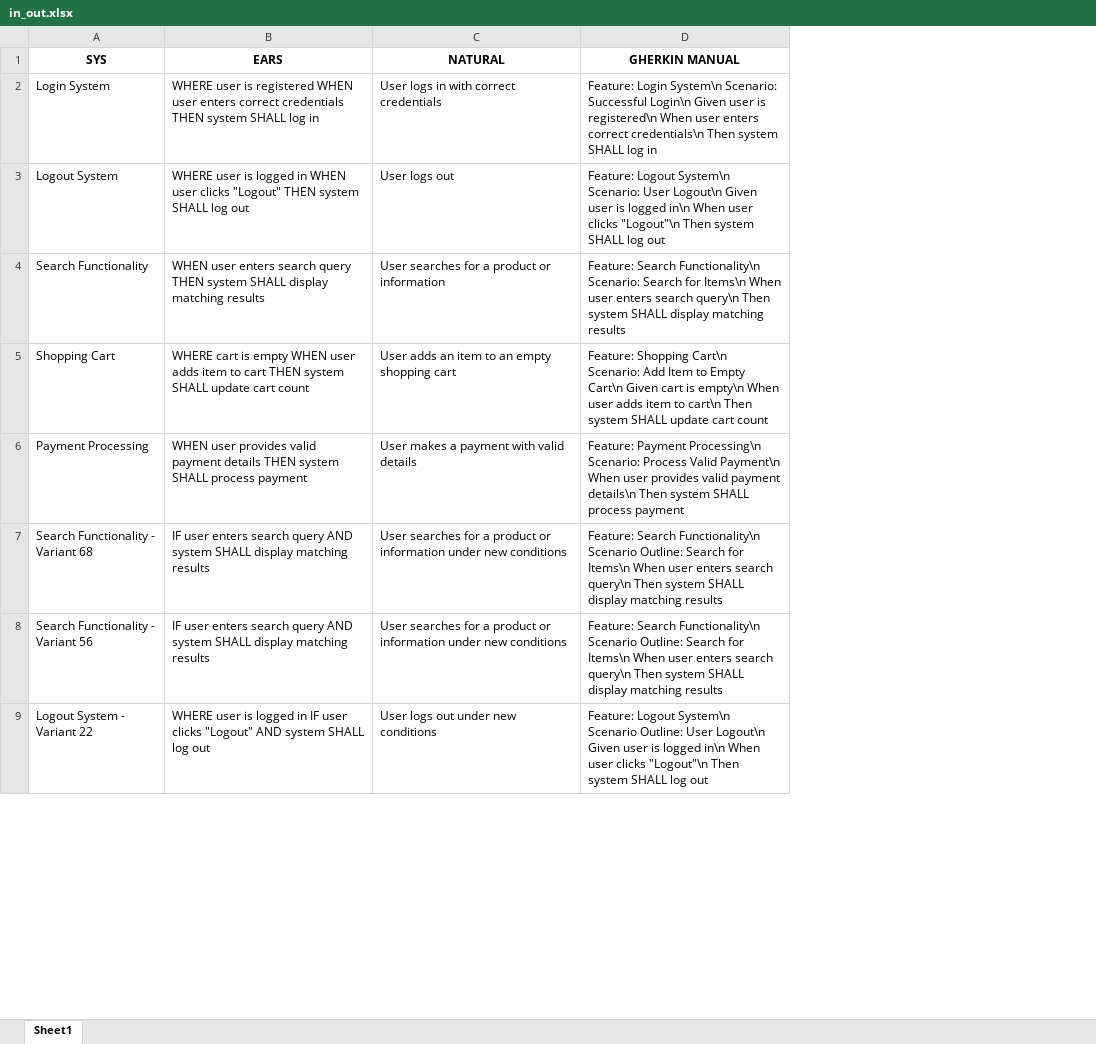
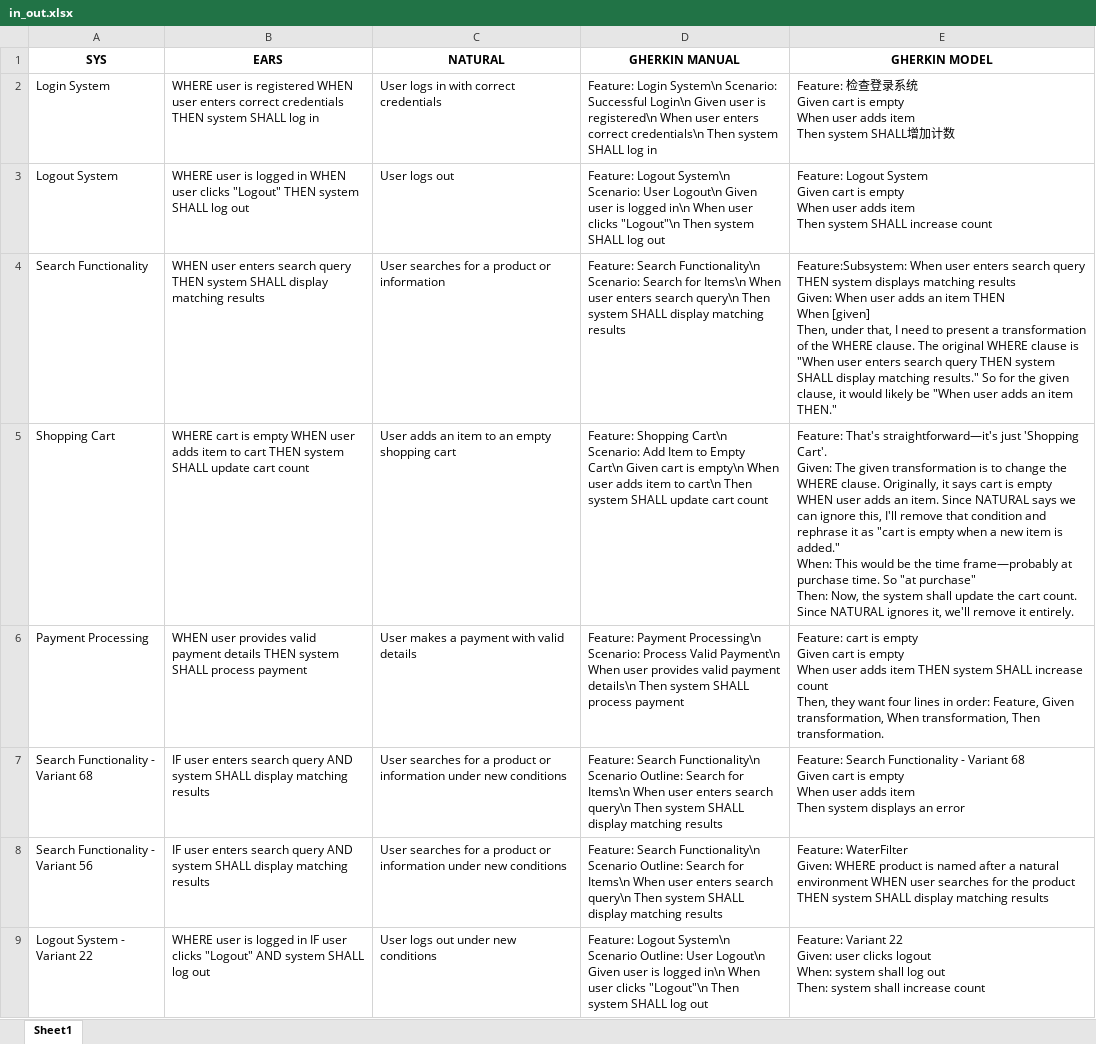
Before and after one commit to Rubik90/mycat, an Excel workbook: core/cat/plugins/ears2gherkin/in_out.xlsx, sheet Sheet1, drawn as a sheet; only a part is shown; values as stored, in another font and other column widths than the file's, no borders; ↵ is a line break in a cell; the diff names each change by its address in the sheet, - before the commit and + after, or states it on an @@ line.

```diff
--- a/core/cat/plugins/ears2gherkin/in_out.xlsx (sheet Sheet1)
+++ b/core/cat/plugins/ears2gherkin/in_out.xlsx (sheet Sheet1)
+column E (GHERKIN MODEL), rows 2-9: Feature: 检查登录系统 ↵ Given cart is empty ↵ When user adds item ↵ Then system SHALL增加计数 | Feature: Logout System ↵ Given cart is empty ↵ When user adds item ↵ Then system SHALL increase count | Feature:Subsystem: When user enters search query THEN system displays matching results ↵ Given: When user adds an item THEN ↵ When [given] ↵ Then, under that, I need to present a transformation of the WHERE clause. The original WHERE clause is "When user enters search query THEN system SHALL display matching results." So for the given clause, it would likely be "When user adds an item THEN." | Feature: That's straightforward—it's just 'Shopping Cart'. ↵ Given: The given transformation is to change the WHERE clause. Originally, it says cart is empty WHEN user adds an item. Since NATURAL says we can ignore this, I'll remove that condition and rephrase it as "cart is empty when a new item is added." ↵ When: This would be the time frame—probably at purchase time. So "at purchase" ↵ Then: Now, the system shall update the cart count. Since NATURAL ignores it, we'll remove it entirely. | Feature: cart is empty ↵ Given cart is empty ↵ When user adds item THEN system SHALL increase count ↵ Then, they want four lines in order: Feature, Given transformation, When transformation, Then transformation. | Feature: Search Functionality - Variant 68 ↵ Given cart is empty ↵ When user adds item ↵ Then system displays an error | Feature: WaterFilter ↵ Given: WHERE product is named after a natural environment WHEN user searches for the product THEN system SHALL display matching results | Feature: Variant 22 ↵ Given: user clicks logout ↵ When: system shall log out ↵ Then: system shall increase count
```
Also changed, not shown: 1 other file.
